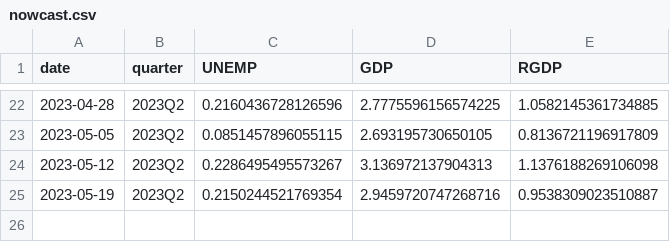
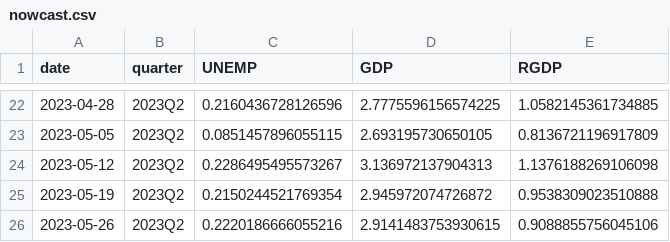
Before and after one commit to Stellenbosch-Econometrics/SA-Nowcast, a CSV file: nowcast/nowcast.csv, drawn as a sheet; only a part is shown, gaps mark what is left out.

```diff
--- a/nowcast/nowcast.csv
+++ b/nowcast/nowcast.csv
@@ -24,2 +24,3 @@ date,quarter,UNEMP,GDP,RGDP
 2023-05-12,2023Q2,0.2286495495573267,3.136972137904313,1.1376188269106098
-2023-05-19,2023Q2,0.2150244521769354,2.9459720747268716,0.9538309023510887
+2023-05-19,2023Q2,0.2150244521769354,2.945972074726872,0.9538309023510888
+2023-05-26,2023Q2,0.2220186666055216,2.9141483753930615,0.9088855756045106
```
Also changed, not shown: 1 other file.
